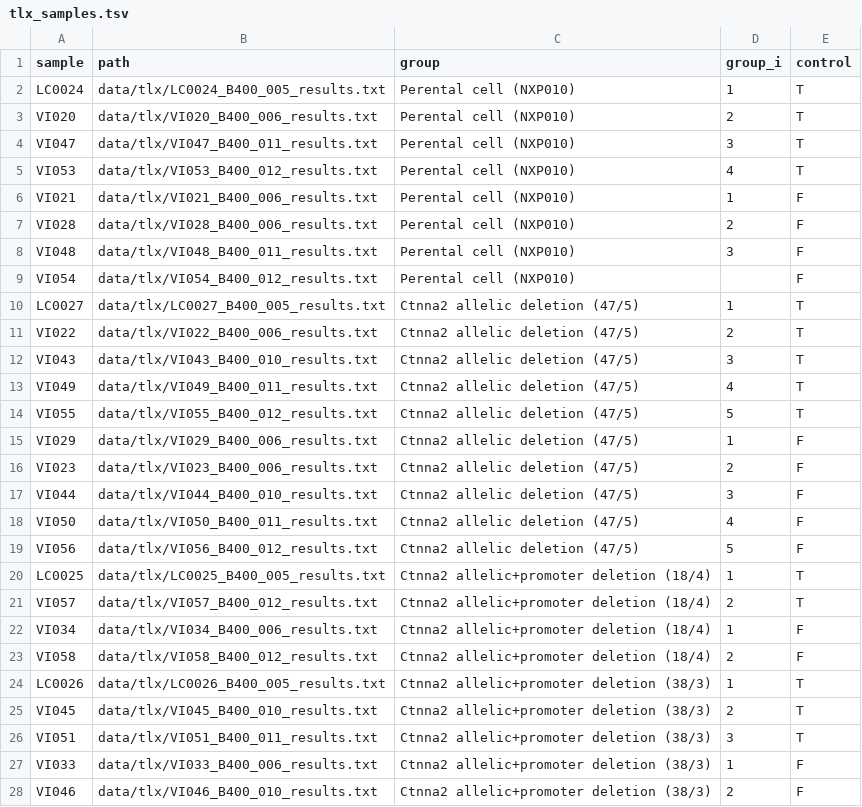
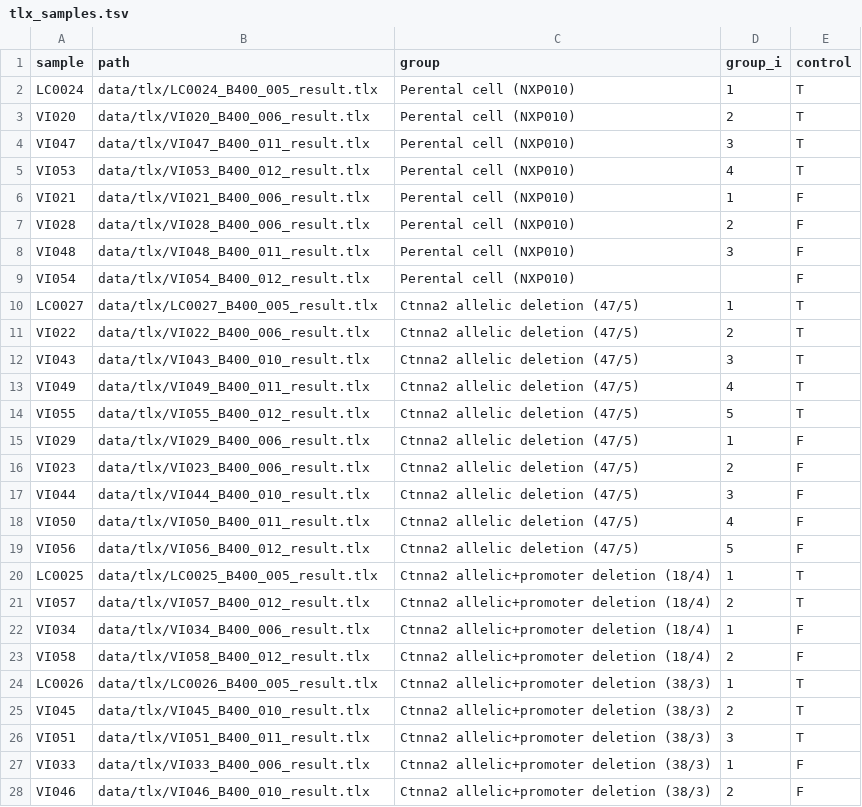
Before and after one commit to brainbreaks/Vivien, a TSV file: data/tlx_samples.tsv, drawn as a sheet; only a part is shown; the diff covers the shown part only.

```diff
--- a/data/tlx_samples.tsv
+++ b/data/tlx_samples.tsv
@@ -1,28 +1,28 @@
 sample	path	group	group_i	control
-LC0024	data/tlx/LC0024_B400_005_results.txt	Perental cell (NXP010)	1	T
-VI020	data/tlx/VI020_B400_006_results.txt	Perental cell (NXP010)	2	T
-VI047	data/tlx/VI047_B400_011_results.txt	Perental cell (NXP010)	3	T
-VI053	data/tlx/VI053_B400_012_results.txt	Perental cell (NXP010)	4	T
-VI021	data/tlx/VI021_B400_006_results.txt	Perental cell (NXP010)	1	F
-VI028	data/tlx/VI028_B400_006_results.txt	Perental cell (NXP010)	2	F
-VI048	data/tlx/VI048_B400_011_results.txt	Perental cell (NXP010)	3	F
-VI054	data/tlx/VI054_B400_012_results.txt	Perental cell (NXP010)		F
-LC0027	data/tlx/LC0027_B400_005_results.txt	Ctnna2 allelic deletion (47/5)	1	T
-VI022	data/tlx/VI022_B400_006_results.txt	Ctnna2 allelic deletion (47/5)	2	T
-VI043	data/tlx/VI043_B400_010_results.txt	Ctnna2 allelic deletion (47/5)	3	T
-VI049	data/tlx/VI049_B400_011_results.txt	Ctnna2 allelic deletion (47/5)	4	T
-VI055	data/tlx/VI055_B400_012_results.txt	Ctnna2 allelic deletion (47/5)	5	T
-VI029	data/tlx/VI029_B400_006_results.txt	Ctnna2 allelic deletion (47/5)	1	F
-VI023	data/tlx/VI023_B400_006_results.txt	Ctnna2 allelic deletion (47/5)	2	F
-VI044	data/tlx/VI044_B400_010_results.txt	Ctnna2 allelic deletion (47/5)	3	F
-VI050	data/tlx/VI050_B400_011_results.txt	Ctnna2 allelic deletion (47/5)	4	F
-VI056	data/tlx/VI056_B400_012_results.txt	Ctnna2 allelic deletion (47/5)	5	F
-LC0025	data/tlx/LC0025_B400_005_results.txt	Ctnna2 allelic+promoter deletion (18/4)	1	T
-VI057	data/tlx/VI057_B400_012_results.txt	Ctnna2 allelic+promoter deletion (18/4)	2	T
-VI034	data/tlx/VI034_B400_006_results.txt	Ctnna2 allelic+promoter deletion (18/4)	1	F
-VI058	data/tlx/VI058_B400_012_results.txt	Ctnna2 allelic+promoter deletion (18/4)	2	F
-LC0026	data/tlx/LC0026_B400_005_results.txt	Ctnna2 allelic+promoter deletion (38/3)	1	T
-VI045	data/tlx/VI045_B400_010_results.txt	Ctnna2 allelic+promoter deletion (38/3)	2	T
-VI051	data/tlx/VI051_B400_011_results.txt	Ctnna2 allelic+promoter deletion (38/3)	3	T
-VI033	data/tlx/VI033_B400_006_results.txt	Ctnna2 allelic+promoter deletion (38/3)	1	F
-VI046	data/tlx/VI046_B400_010_results.txt	Ctnna2 allelic+promoter deletion (38/3)	2	F
+LC0024	data/tlx/LC0024_B400_005_result.tlx	Perental cell (NXP010)	1	T
+VI020	data/tlx/VI020_B400_006_result.tlx	Perental cell (NXP010)	2	T
+VI047	data/tlx/VI047_B400_011_result.tlx	Perental cell (NXP010)	3	T
+VI053	data/tlx/VI053_B400_012_result.tlx	Perental cell (NXP010)	4	T
+VI021	data/tlx/VI021_B400_006_result.tlx	Perental cell (NXP010)	1	F
+VI028	data/tlx/VI028_B400_006_result.tlx	Perental cell (NXP010)	2	F
+VI048	data/tlx/VI048_B400_011_result.tlx	Perental cell (NXP010)	3	F
+VI054	data/tlx/VI054_B400_012_result.tlx	Perental cell (NXP010)		F
+LC0027	data/tlx/LC0027_B400_005_result.tlx	Ctnna2 allelic deletion (47/5)	1	T
+VI022	data/tlx/VI022_B400_006_result.tlx	Ctnna2 allelic deletion (47/5)	2	T
+VI043	data/tlx/VI043_B400_010_result.tlx	Ctnna2 allelic deletion (47/5)	3	T
+VI049	data/tlx/VI049_B400_011_result.tlx	Ctnna2 allelic deletion (47/5)	4	T
+VI055	data/tlx/VI055_B400_012_result.tlx	Ctnna2 allelic deletion (47/5)	5	T
+VI029	data/tlx/VI029_B400_006_result.tlx	Ctnna2 allelic deletion (47/5)	1	F
+VI023	data/tlx/VI023_B400_006_result.tlx	Ctnna2 allelic deletion (47/5)	2	F
+VI044	data/tlx/VI044_B400_010_result.tlx	Ctnna2 allelic deletion (47/5)	3	F
+VI050	data/tlx/VI050_B400_011_result.tlx	Ctnna2 allelic deletion (47/5)	4	F
+VI056	data/tlx/VI056_B400_012_result.tlx	Ctnna2 allelic deletion (47/5)	5	F
+LC0025	data/tlx/LC0025_B400_005_result.tlx	Ctnna2 allelic+promoter deletion (18/4)	1	T
+VI057	data/tlx/VI057_B400_012_result.tlx	Ctnna2 allelic+promoter deletion (18/4)	2	T
+VI034	data/tlx/VI034_B400_006_result.tlx	Ctnna2 allelic+promoter deletion (18/4)	1	F
+VI058	data/tlx/VI058_B400_012_result.tlx	Ctnna2 allelic+promoter deletion (18/4)	2	F
+LC0026	data/tlx/LC0026_B400_005_result.tlx	Ctnna2 allelic+promoter deletion (38/3)	1	T
+VI045	data/tlx/VI045_B400_010_result.tlx	Ctnna2 allelic+promoter deletion (38/3)	2	T
+VI051	data/tlx/VI051_B400_011_result.tlx	Ctnna2 allelic+promoter deletion (38/3)	3	T
+VI033	data/tlx/VI033_B400_006_result.tlx	Ctnna2 allelic+promoter deletion (38/3)	1	F
+VI046	data/tlx/VI046_B400_010_result.tlx	Ctnna2 allelic+promoter deletion (38/3)	2	F
```
Also changed, not shown: 1 edited cell elsewhere in this file, 2 other files.
